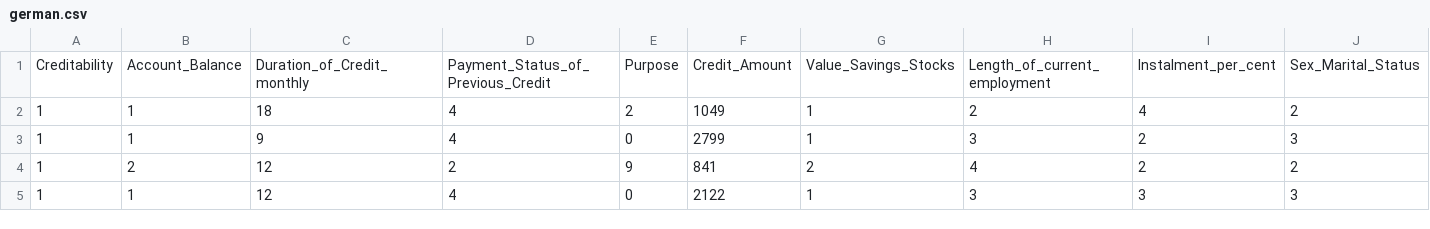
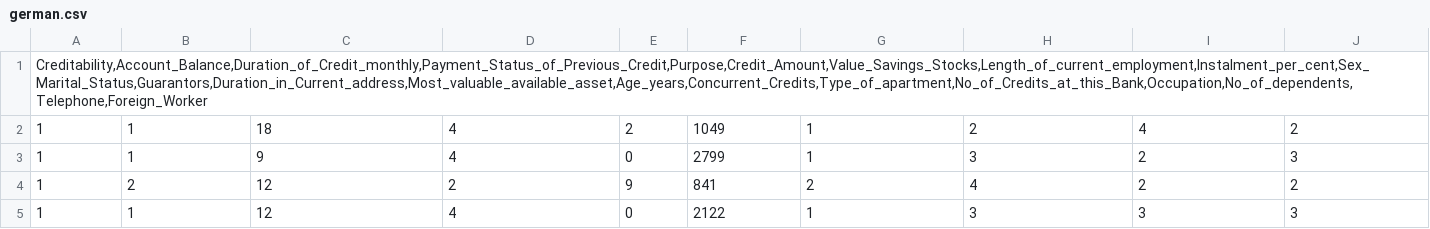
Before and after one commit to shishir3325/CodeAlpha_Credit-Scoring-Model-, a CSV file: german.csv, drawn as a sheet; only a part is shown; removed rows and columns are numbered as before the commit, all else as after; rows hold the shown columns only; the diff names each change by its address in the sheet, - before the commit and + after, or states it on an @@ line.

Commit message:
Update german.csv

```diff
--- a/german.csv
+++ b/german.csv
-row 1: Creditability | Account_Balance | Duration_of_Credit_monthly | Payment_Status_of_Previous_Credit | Purpose | Credit_Amount | Value_Savings_Stocks | Length_of_current_employment | Instalment_per_cent | Sex_Marital_Status
+row 1: Creditability,Account_Balance,Duration_of_Credit_monthly,Payment_Status_of_Previous_Credit,Purpose,Credit_Amount,Value_Savings_Stocks,Length_of_current_employment,Instalment_per_cent,Sex_Marital_Status,Guarantors,Duration_in_Current_address,Most_valuable_available_asset,Age_years,Concurrent_Credits,Type_of_apartment,No_of_Credits_at_this_Bank,Occupation,No_of_dependents,Telephone,Foreign_Worker
```
